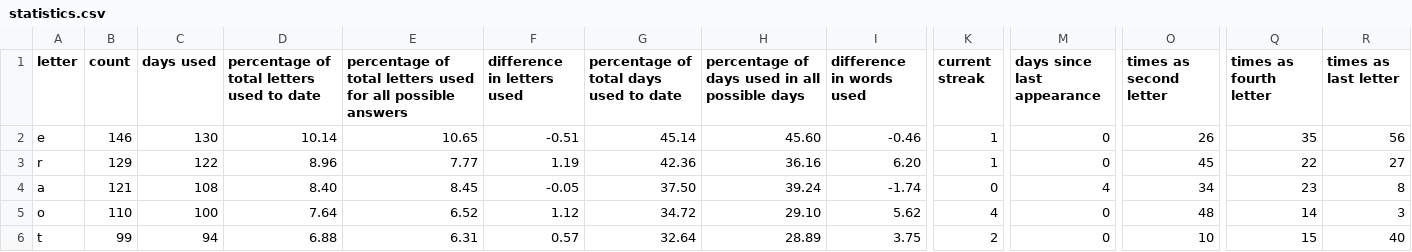
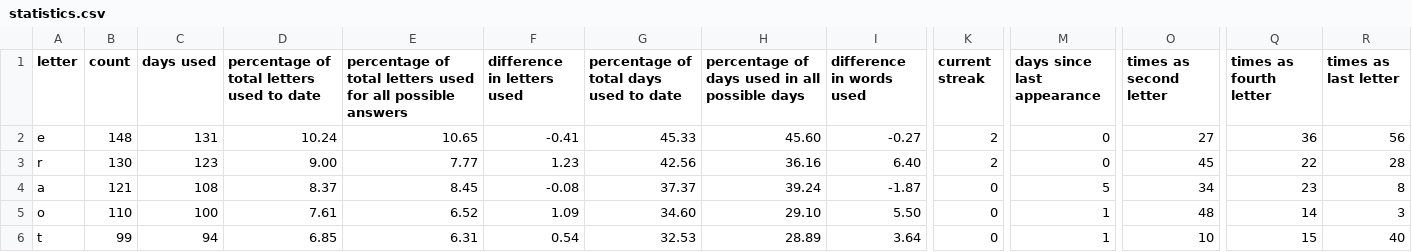
Before and after one commit to eagerterrier/previous-wordle-words, a CSV file: statistics.csv, drawn as a sheet; only a part is shown, gaps mark what is left out; the diff covers the shown part only; the diff names each change by its address in the sheet, - before the commit and + after, or states it on an @@ line.

```diff
--- a/statistics.csv
+++ b/statistics.csv
-B2 (count): 146
+B2 (count): 148
-C2 (days used): 130
+C2 (days used): 131
-D2: 10.14
+D2: 10.24
-F2 (difference in letters used): -0.51
+F2 (difference in letters used): -0.41
-G2: 45.14
+G2: 45.33
-I2 (difference in words used): -0.46
+I2 (difference in words used): -0.27
-K2:K3 (current streak): 1
+K2:K3 (current streak): 2
-O2 (times as second letter): 26
+O2 (times as second letter): 27
-Q2 (times as fourth letter): 35
+Q2 (times as fourth letter): 36
-B3 (count): 129
+B3 (count): 130
-C3 (days used): 122
+C3 (days used): 123
-D3: 8.96
+D3: 9.00
-F3 (difference in letters used): 1.19
+F3 (difference in letters used): 1.23
-G3: 42.36
+G3: 42.56
-I3 (difference in words used): 6.20
+I3 (difference in words used): 6.40
-R3 (times as last letter): 27
+R3 (times as last letter): 28
-D4: 8.40
+D4: 8.37
-F4 (difference in letters used): -0.05
+F4 (difference in letters used): -0.08
-G4: 37.50
+G4: 37.37
-I4 (difference in words used): -1.74
+I4 (difference in words used): -1.87
-M4 (days since last appearance): 4
+M4 (days since last appearance): 5
-D5: 7.64
+D5: 7.61
-F5 (difference in letters used): 1.12
+F5 (difference in letters used): 1.09
-G5: 34.72
+G5: 34.60
-I5 (difference in words used): 5.62
+I5 (difference in words used): 5.50
-K5 (current streak): 4
+K5 (current streak): 0
-M5:M6 (days since last appearance): 0
+M5:M6 (days since last appearance): 1
-D6: 6.88
+D6: 6.85
-F6 (difference in letters used): 0.57
+F6 (difference in letters used): 0.54
-G6: 32.64
+G6: 32.53
-I6 (difference in words used): 3.75
+I6 (difference in words used): 3.64
-K6 (current streak): 2
+K6 (current streak): 0
```
Also changed, not shown: 98 edited cells elsewhere in this file, racingchart.csv, 2 other files.
